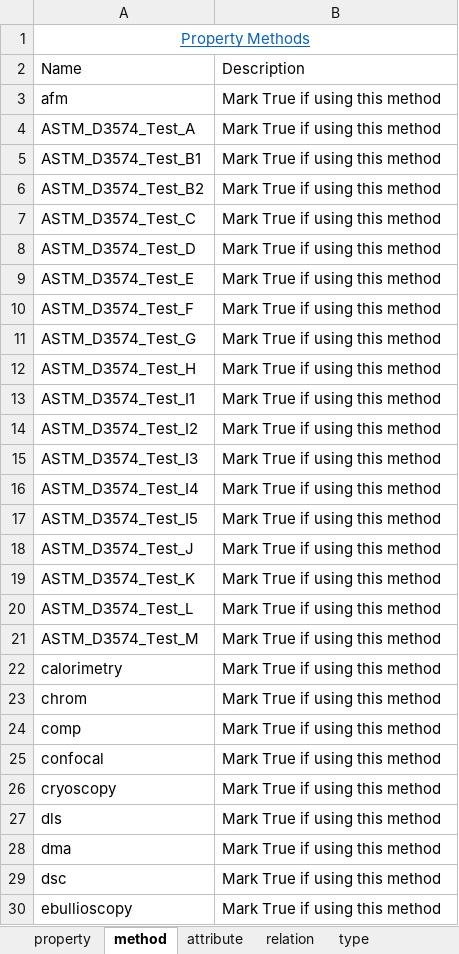
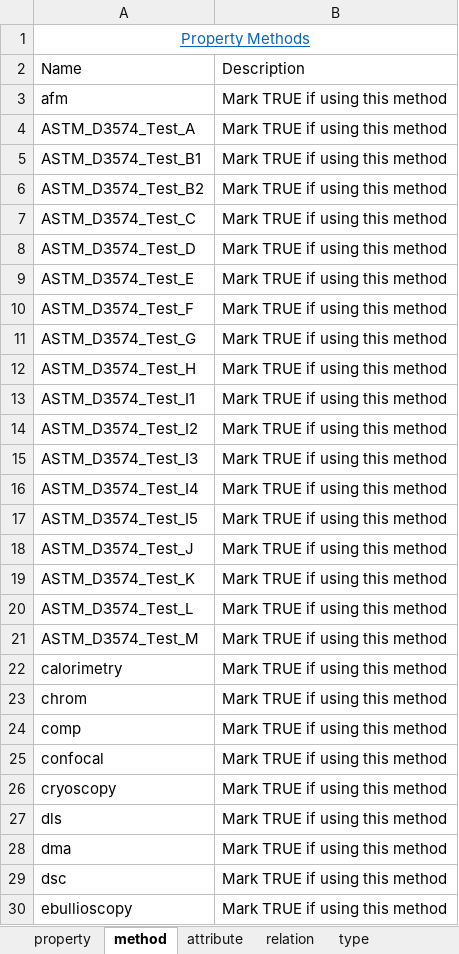
Before and after one commit to C-Accel-CRIPT/cript-excel-uploader, an Excel workbook: utils/excel_files/material_source.xlsx, sheet method, drawn as a sheet; only a part is shown; values as stored, in another font and other column widths than the file's, no borders; table styles not drawn; the diff covers the shown part only; the diff names each change by its address in the sheet, - before the commit and + after, or states it on an @@ line.

Commit message:
updated material_source.xlsx

```diff
--- a/utils/excel_files/material_source.xlsx (sheet method)
+++ b/utils/excel_files/material_source.xlsx (sheet method)
-B3:B30: Mark True if using this method
+B3:B30: Mark TRUE if using this method
```
Also changed, not shown: 28 edited cells elsewhere in this sheet.
